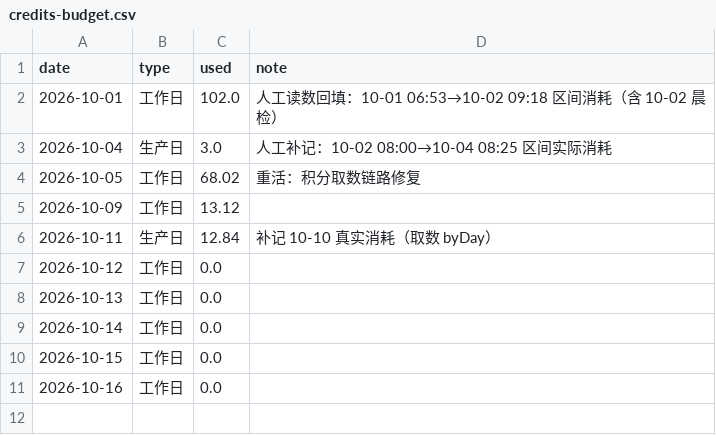
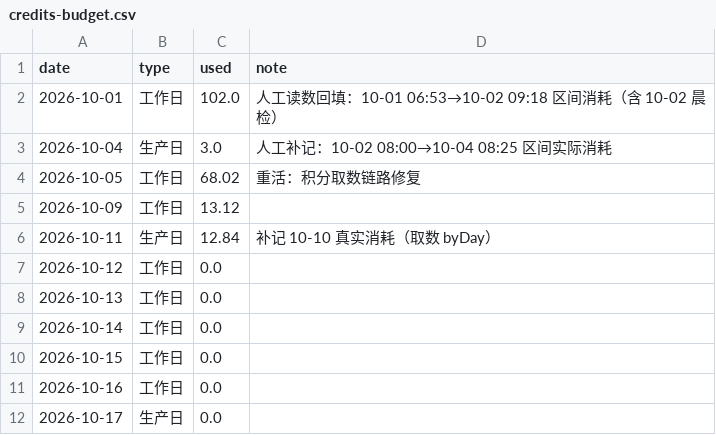
Before and after one commit to GeekBilly/theseventhrealm, a CSV file: 11-运营/data/credits-budget.csv, drawn as a sheet; the diff names each change by its address in the sheet, - before the commit and + after, or states it on an @@ line.

```diff
--- a/11-运营/data/credits-budget.csv
+++ b/11-运营/data/credits-budget.csv
+row 12: 2026-10-17 | 生产日 | 0.0
```
Also changed, not shown: 04-市场/03-推广获客/数据回收/站点分析/站点数据.csv, 7 other files.
